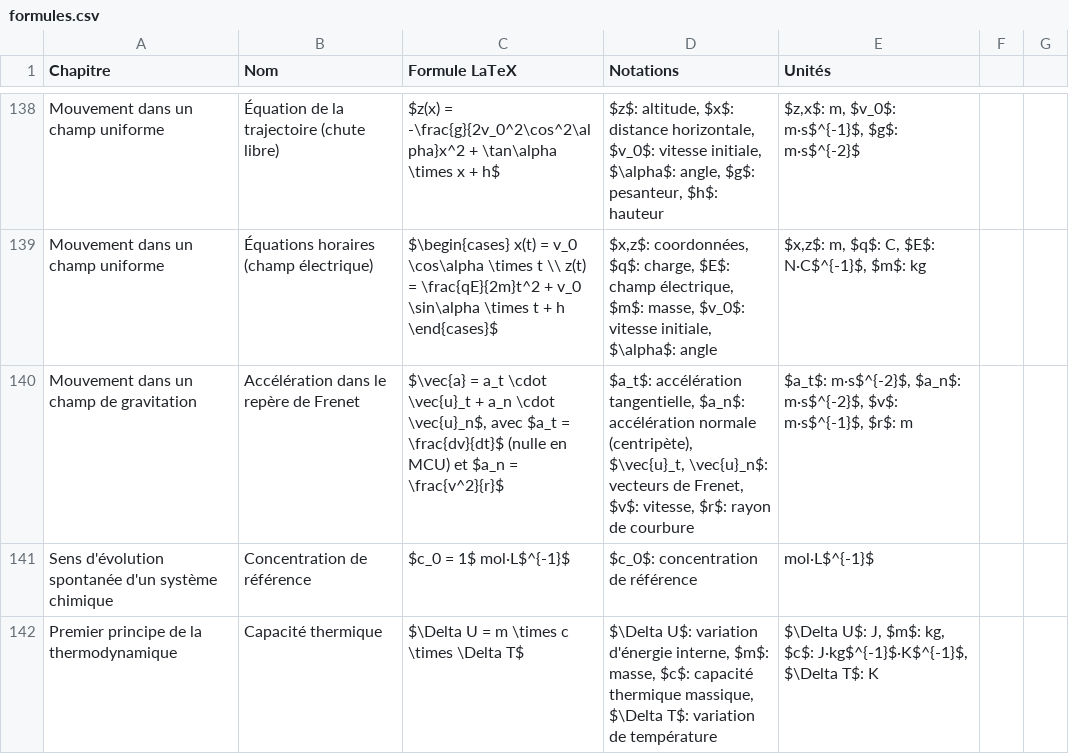
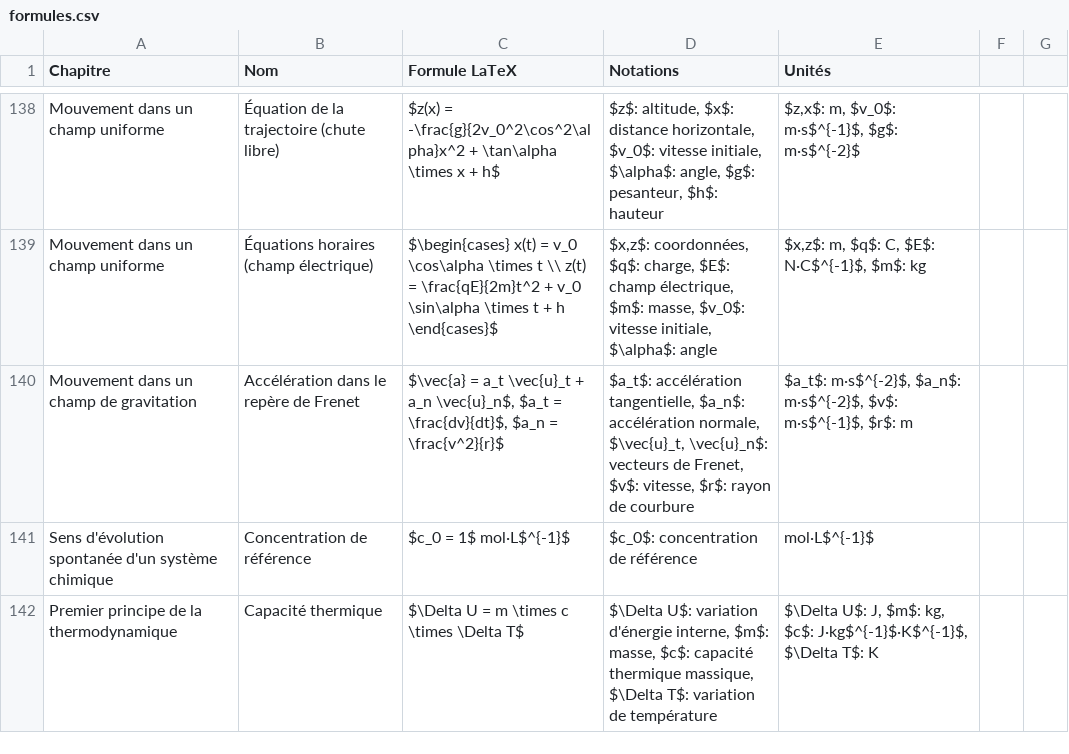
Before and after one commit to Antonio-Faure/formules-physique-chimie, a CSV file: formules.csv, drawn as a sheet; only a part is shown, gaps mark what is left out.

Commit message:
Simplify Frenet entry: literal merge without MCU mention

```diff
--- a/formules.csv
+++ b/formules.csv
@@ -139,3 +139,3 @@ Mouvement dans un champ uniforme;Équation de la trajectoire (chute libre);$z(x)
 Mouvement dans un champ uniforme;Équations horaires (champ électrique);$\begin{cases} x(t) = v_0 \cos\alpha \times t \\ z(t) = \frac{qE}{2m}t^2 + v_0 \sin\alpha \times t + h \end{cases}$;$x,z$: coordonnées, $q$: charge, $E$: champ électrique, $m$: masse, $v_0$: vitesse initiale, $\alpha$: angle;$x,z$: m, $q$: C, $E$: N·C$^{-1}$, $m$: kg
-Mouvement dans un champ de gravitation;Accélération dans le repère de Frenet;$\vec{a} = a_t \cdot \vec{u}_t + a_n \cdot \vec{u}_n$, avec $a_t = \frac{dv}{dt}$ (nulle en MCU) et $a_n = \frac{v^2}{r}$;$a_t$: accélération tangentielle, $a_n$: accélération normale (centripète), $\vec{u}_t, \vec{u}_n$: vecteurs de Frenet, $v$: vitesse, $r$: rayon de courbure;$a_t$: m·s$^{-2}$, $a_n$: m·s$^{-2}$, $v$: m·s$^{-1}$, $r$: m
+Mouvement dans un champ de gravitation;Accélération dans le repère de Frenet;$\vec{a} = a_t \vec{u}_t + a_n \vec{u}_n$, $a_t = \frac{dv}{dt}$, $a_n = \frac{v^2}{r}$;$a_t$: accélération tangentielle, $a_n$: accélération normale, $\vec{u}_t, \vec{u}_n$: vecteurs de Frenet, $v$: vitesse, $r$: rayon de courbure;$a_t$: m·s$^{-2}$, $a_n$: m·s$^{-2}$, $v$: m·s$^{-1}$, $r$: m
 Sens d'évolution spontanée d'un système chimique;Concentration de référence;$c_0 = 1$ mol·L$^{-1}$;$c_0$: concentration de référence;mol·L$^{-1}$
```
